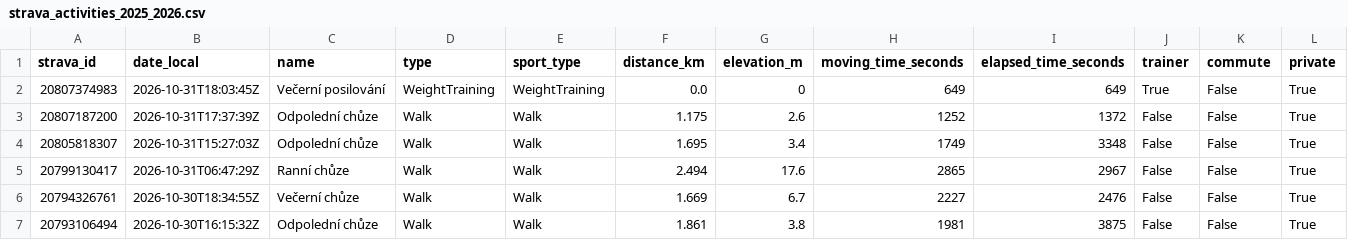
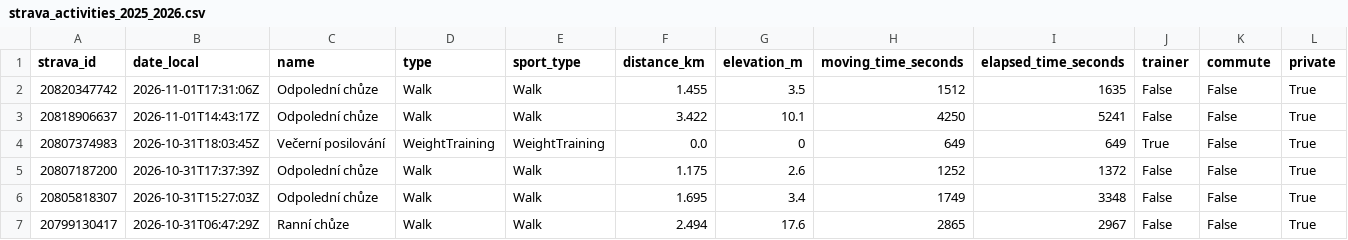
Before and after one commit to kachnazkoci/cyklo-databaze, a CSV file: data/strava_activities_2025_2026.csv, drawn as a sheet; only a part is shown; the shorter side is filled out with more unchanged rows; rows hold the shown columns only; the diff names each change by its address in the sheet, - before the commit and + after, or states it on an @@ line.

```diff
--- a/data/strava_activities_2025_2026.csv
+++ b/data/strava_activities_2025_2026.csv
+row 2: 20820347742 | 2026-11-01T17:31:06Z | Odpolední chůze | Walk | Walk | 1.455 | 3.5 | 1512 | 1635 | False | False | True
+row 3: 20818906637 | 2026-11-01T14:43:17Z | Odpolední chůze | Walk | Walk | 3.422 | 10.1 | 4250 | 5241 | False | False | True
```
